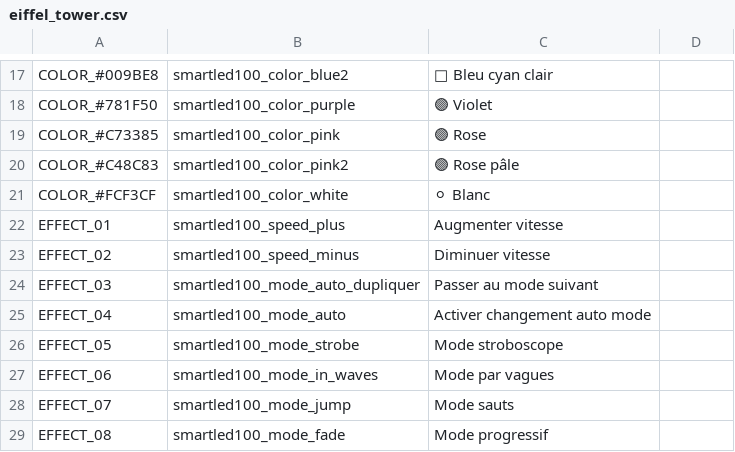
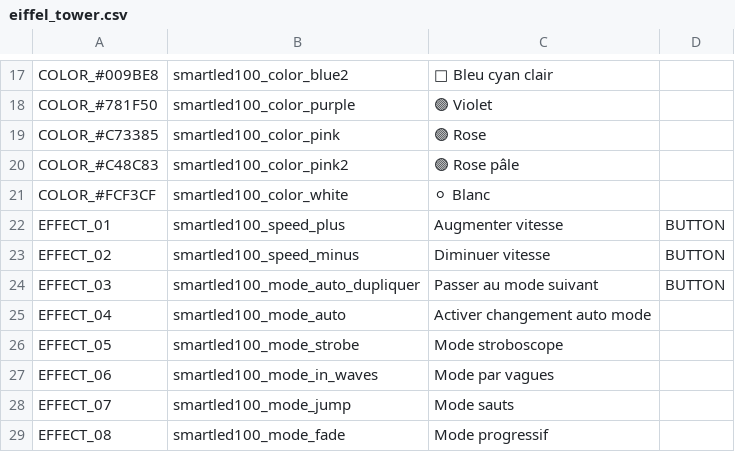
Before and after one commit to cgu-tech/ha-zero-hid, a CSV file: client/scripts/eiffel_tower.csv, drawn as a sheet; only a part is shown, gaps mark what is left out.

```diff
--- a/client/scripts/eiffel_tower.csv
+++ b/client/scripts/eiffel_tower.csv
@@ -21,5 +21,5 @@ COLOR_#C48C83,smartled100_color_pink2,🟣 Rose pâle
 COLOR_#FCF3CF,smartled100_color_white,⚪ Blanc
-EFFECT_01,smartled100_speed_plus,Augmenter vitesse
-EFFECT_02,smartled100_speed_minus,Diminuer vitesse
-EFFECT_03,smartled100_mode_auto_dupliquer,Passer au mode suivant
+EFFECT_01,smartled100_speed_plus,Augmenter vitesse,BUTTON
+EFFECT_02,smartled100_speed_minus,Diminuer vitesse,BUTTON
+EFFECT_03,smartled100_mode_auto_dupliquer,Passer au mode suivant,BUTTON
 EFFECT_04,smartled100_mode_auto,Activer changement auto mode
```
Also changed, not shown: client/scripts/disney_castle.csv, 1 other file.
